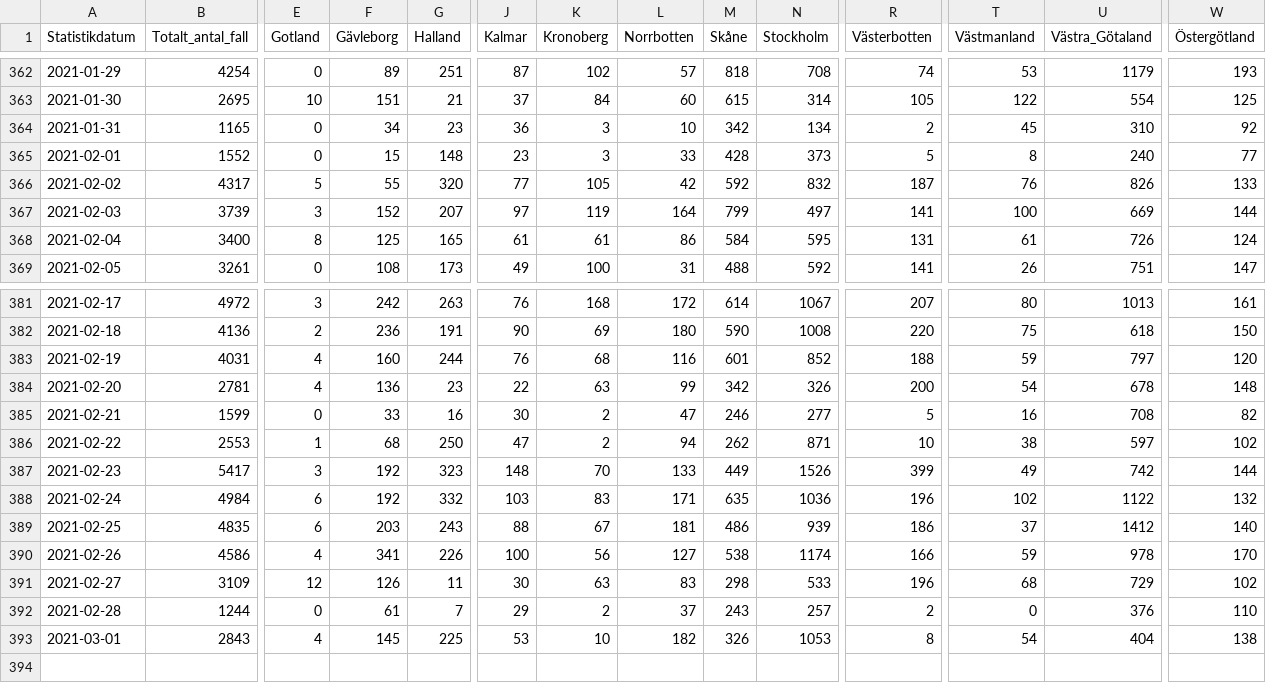
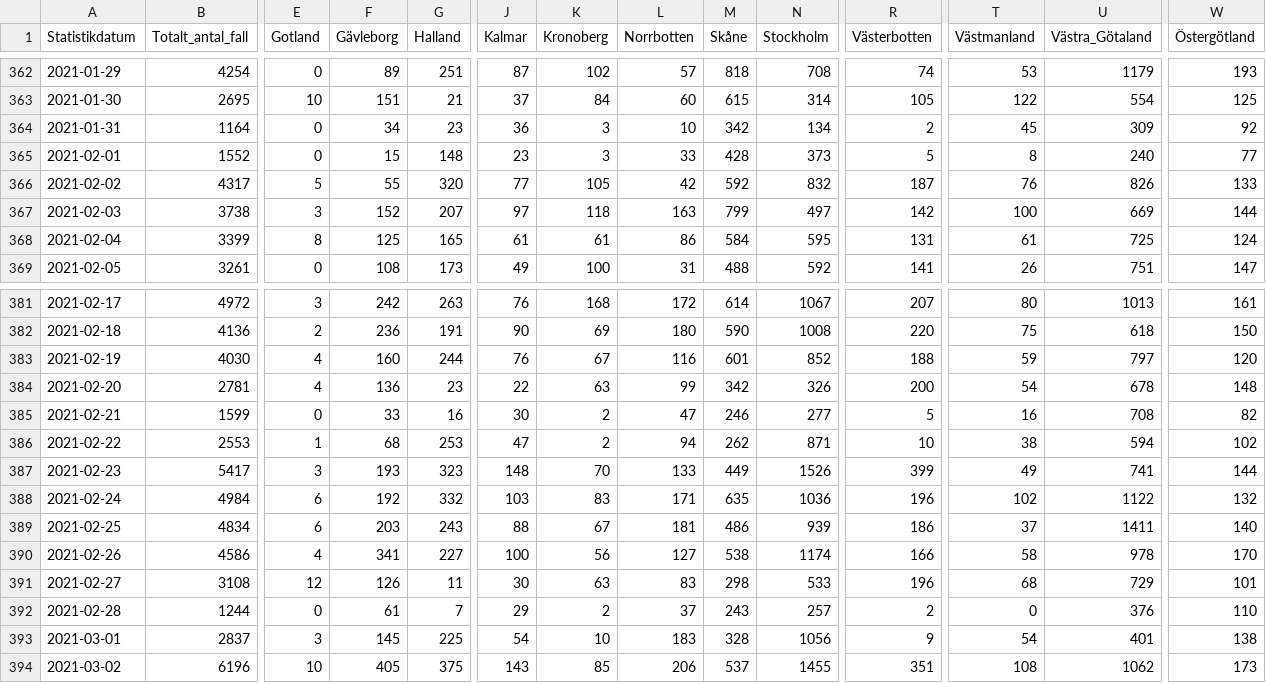
Before and after one commit to shortlisted/covid-19-sweden, a CSV file: cases_by_date_and_region.csv, drawn as a sheet; only a part is shown, gaps mark what is left out; rows hold the shown columns only; the diff covers the shown part only; the diff names each change by its address in the sheet, - before the commit and + after, or states it on an @@ line.

Commit message:
March 03, Swedish covid-19 data

```diff
--- a/cases_by_date_and_region.csv
+++ b/cases_by_date_and_region.csv
-B364 (Totalt_antal_fall): 1165
+B364 (Totalt_antal_fall): 1164
-U364 (Västra_Götaland): 310
+U364 (Västra_Götaland): 309
-B367 (Totalt_antal_fall): 3739
+B367 (Totalt_antal_fall): 3738
-K367 (Kronoberg): 119
+K367 (Kronoberg): 118
-L367 (Norrbotten): 164
+L367 (Norrbotten): 163
-R367 (Västerbotten): 141
+R367 (Västerbotten): 142
-B368 (Totalt_antal_fall): 3400
+B368 (Totalt_antal_fall): 3399
-U368 (Västra_Götaland): 726
+U368 (Västra_Götaland): 725
-B383 (Totalt_antal_fall): 4031
+B383 (Totalt_antal_fall): 4030
-K383 (Kronoberg): 68
+K383 (Kronoberg): 67
-G386 (Halland): 250
+G386 (Halland): 253
-U386 (Västra_Götaland): 597
+U386 (Västra_Götaland): 594
-F387 (Gävleborg): 192
+F387 (Gävleborg): 193
-U387 (Västra_Götaland): 742
+U387 (Västra_Götaland): 741
-B389 (Totalt_antal_fall): 4835
+B389 (Totalt_antal_fall): 4834
-U389 (Västra_Götaland): 1412
+U389 (Västra_Götaland): 1411
-G390 (Halland): 226
+G390 (Halland): 227
-T390 (Västmanland): 59
+T390 (Västmanland): 58
-B391 (Totalt_antal_fall): 3109
+B391 (Totalt_antal_fall): 3108
-W391 (Östergötland): 102
+W391 (Östergötland): 101
-B393 (Totalt_antal_fall): 2843
+B393 (Totalt_antal_fall): 2837
-E393 (Gotland): 4
+E393 (Gotland): 3
-J393 (Kalmar): 53
+J393 (Kalmar): 54
-L393 (Norrbotten): 182
+L393 (Norrbotten): 183
-M393 (Skåne): 326
+M393 (Skåne): 328
-N393 (Stockholm): 1053
+N393 (Stockholm): 1056
-R393 (Västerbotten): 8
+R393 (Västerbotten): 9
-U393 (Västra_Götaland): 404
+U393 (Västra_Götaland): 401
+row 394: 2021-03-02 | 6196 | 10 | 405 | 375 | 143 | 85 | 206 | 537 | 1455 | 351 | 108 | 1062 | 173
```
Also changed, not shown: 9 edited cells elsewhere in this file, ICU_by_date.csv, deaths_by_date.csv, 3 other files.
